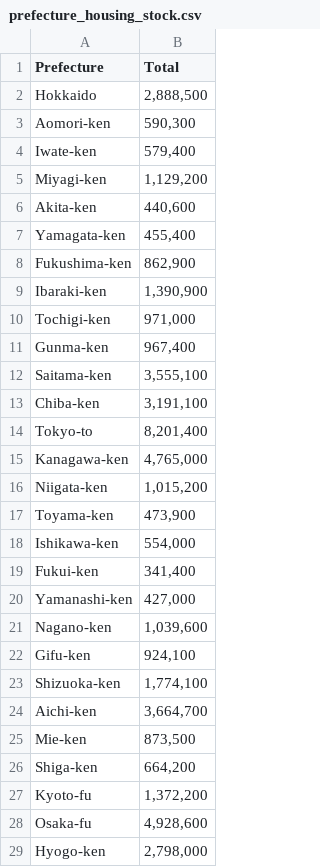
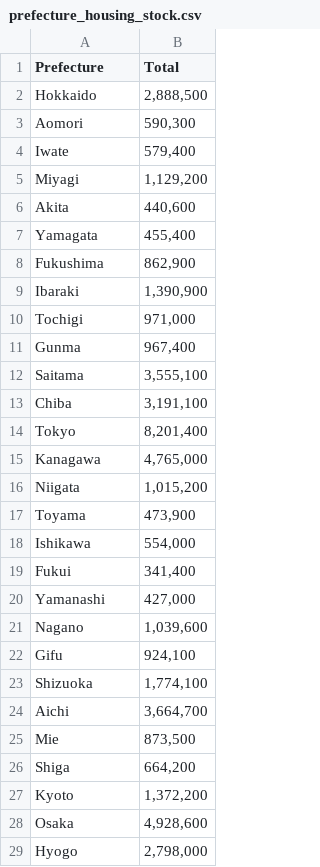
Before and after one commit to yukiiso/DATA407_HousePriceAnalysis, a CSV file: data/processed/prefecture_housing_stock.csv, drawn as a sheet; only a part is shown; the diff covers the shown part only.

Commit message:
Updated prefecture name

```diff
--- a/data/processed/prefecture_housing_stock.csv
+++ b/data/processed/prefecture_housing_stock.csv
@@ -2,28 +2,28 @@ Prefecture,Total
 Hokkaido,"2,888,500"
-Aomori-ken,"590,300"
-Iwate-ken,"579,400"
-Miyagi-ken,"1,129,200"
-Akita-ken,"440,600"
-Yamagata-ken,"455,400"
-Fukushima-ken,"862,900"
-Ibaraki-ken,"1,390,900"
-Tochigi-ken,"971,000"
-Gunma-ken,"967,400"
-Saitama-ken,"3,555,100"
-Chiba-ken,"3,191,100"
-Tokyo-to,"8,201,400"
-Kanagawa-ken,"4,765,000"
-Niigata-ken,"1,015,200"
-Toyama-ken,"473,900"
-Ishikawa-ken,"554,000"
-Fukui-ken,"341,400"
-Yamanashi-ken,"427,000"
-Nagano-ken,"1,039,600"
-Gifu-ken,"924,100"
-Shizuoka-ken,"1,774,100"
-Aichi-ken,"3,664,700"
-Mie-ken,"873,500"
-Shiga-ken,"664,200"
-Kyoto-fu,"1,372,200"
-Osaka-fu,"4,928,600"
-Hyogo-ken,"2,798,000"
+Aomori,"590,300"
+Iwate,"579,400"
+Miyagi,"1,129,200"
+Akita,"440,600"
+Yamagata,"455,400"
+Fukushima,"862,900"
+Ibaraki,"1,390,900"
+Tochigi,"971,000"
+Gunma,"967,400"
+Saitama,"3,555,100"
+Chiba,"3,191,100"
+Tokyo,"8,201,400"
+Kanagawa,"4,765,000"
+Niigata,"1,015,200"
+Toyama,"473,900"
+Ishikawa,"554,000"
+Fukui,"341,400"
+Yamanashi,"427,000"
+Nagano,"1,039,600"
+Gifu,"924,100"
+Shizuoka,"1,774,100"
+Aichi,"3,664,700"
+Mie,"873,500"
+Shiga,"664,200"
+Kyoto,"1,372,200"
+Osaka,"4,928,600"
+Hyogo,"2,798,000"
```
Also changed, not shown: 19 edited cells elsewhere in this file.
